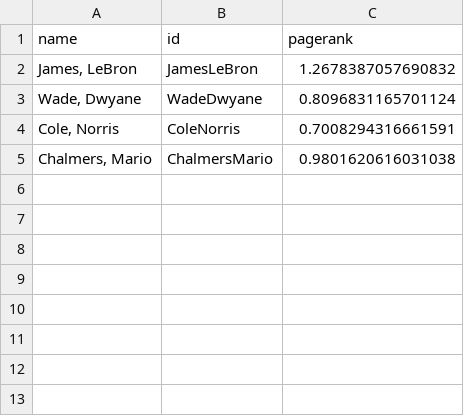
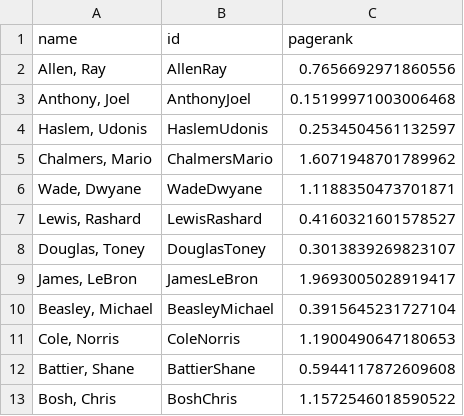
Before and after one commit to MonkeykingYan/NBA, a CSV file: PageRank/MIA2013/size.csv, drawn as a sheet.

```diff
--- a/PageRank/MIA2013/size.csv
+++ b/PageRank/MIA2013/size.csv
@@ -1,5 +1,13 @@
 name,id,pagerank
-"James, LeBron",JamesLeBron,1.2678387057690832
-"Wade, Dwyane",WadeDwyane,0.8096831165701124
-"Cole, Norris",ColeNorris,0.7008294316661591
-"Chalmers, Mario",ChalmersMario,0.9801620616031038
+"Allen, Ray",AllenRay,0.7656692971860556
+"Anthony, Joel",AnthonyJoel,0.15199971003006468
+"Haslem, Udonis",HaslemUdonis,0.2534504561132597
+"Chalmers, Mario",ChalmersMario,1.6071948701789962
+"Wade, Dwyane",WadeDwyane,1.1188350473701871
+"Lewis, Rashard",LewisRashard,0.4160321601578527
+"Douglas, Toney",DouglasToney,0.3013839269823107
+"James, LeBron",JamesLeBron,1.9693005028919417
+"Beasley, Michael",BeasleyMichael,0.3915645231727104
+"Cole, Norris",ColeNorris,1.1900490647180653
+"Battier, Shane",BattierShane,0.5944117872609608
+"Bosh, Chris",BoshChris,1.1572546018590522
```
Also changed, not shown: PageRank/MIA2013/passes.csv, 6 other files.
